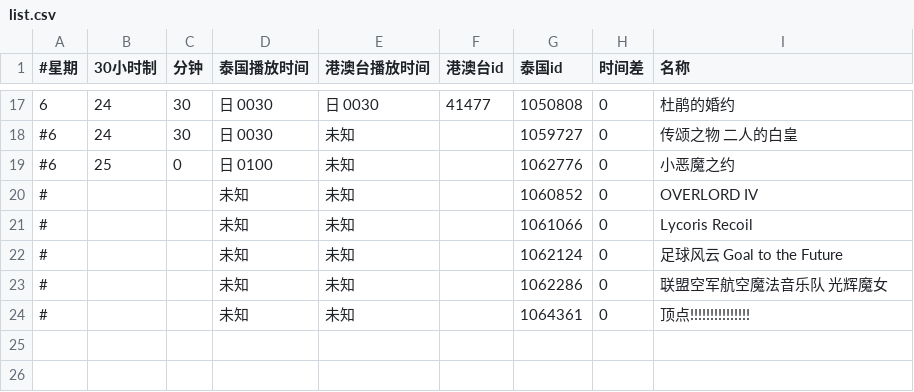
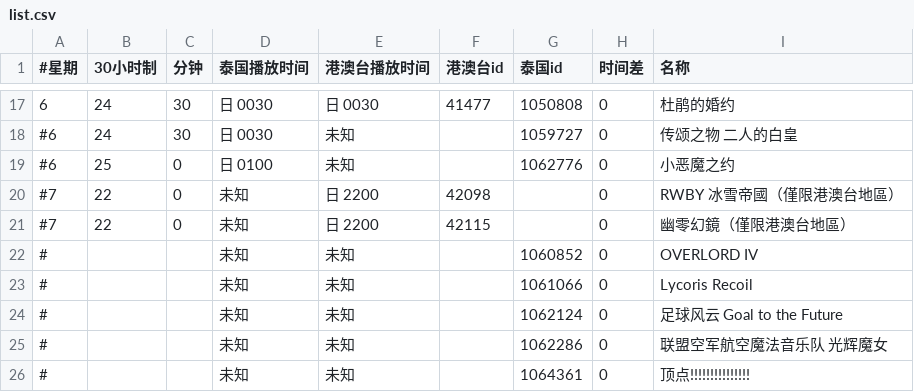
Before and after one commit to david082321/FurrySub, a CSV file: list.csv, drawn as a sheet; only a part is shown, gaps mark what is left out.

Commit message:
Update list.csv

```diff
--- a/list.csv
+++ b/list.csv
@@ -19,2 +19,4 @@
 #6,25,0,日 0100,未知,,1062776,0,小恶魔之约
+#7,22,0,未知,日 2200,42098,,0,RWBY 冰雪帝國（僅限港澳台地區）
+#7,22,0,未知,日 2200,42115,,0,幽零幻鏡（僅限港澳台地區）
 #,,,未知,未知,,1060852,0,OVERLORD IV
```
